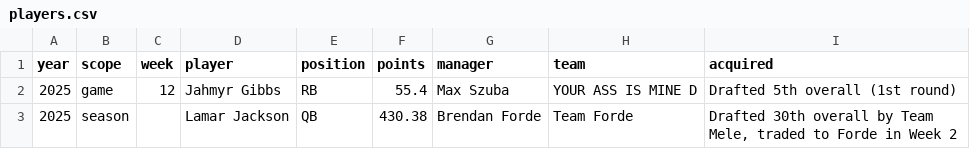
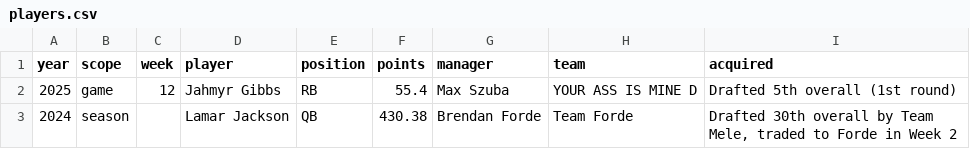
Before and after one commit to Ryphen900/Ryan, a CSV file: league-site/history/players.csv, drawn as a sheet.

Commit message:
Add files via upload

```diff
--- a/league-site/history/players.csv
+++ b/league-site/history/players.csv
@@ -2,2 +2,2 @@ year,scope,week,player,position,points,manager,team,acquired
 2025,game,12,Jahmyr Gibbs,RB,55.4,Max Szuba,YOUR ASS IS MINE D,Drafted 5th overall (1st round)
-2025,season,,Lamar Jackson,QB,430.38,Brendan Forde,Team Forde,"Drafted 30th overall by Team Mele, traded to Forde in Week 2"
+2024,season,,Lamar Jackson,QB,430.38,Brendan Forde,Team Forde,"Drafted 30th overall by Team Mele, traded to Forde in Week 2"
```
